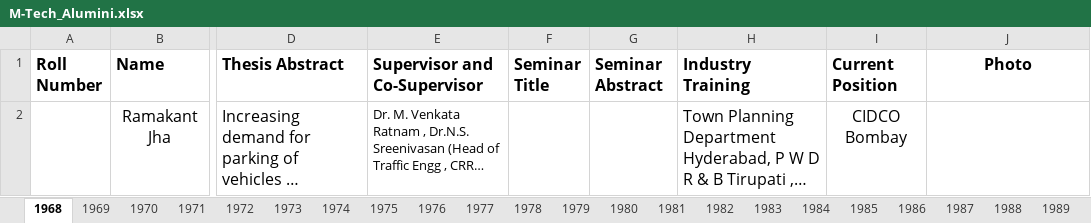
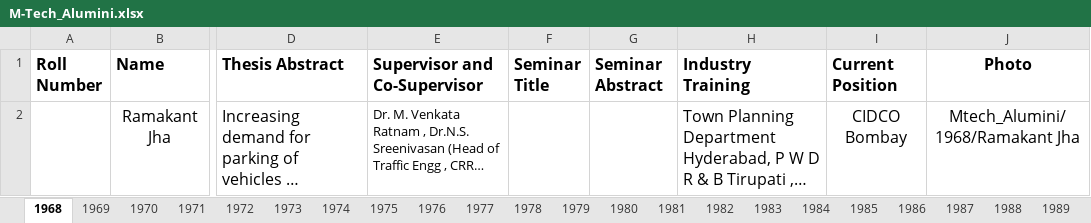
Before and after one commit to tdhead/NITW-Transportation, an Excel workbook: excels/M-Tech_Alumini.xlsx, sheet 1968, drawn as a sheet; only a part is shown, gaps mark what is left out; long unchanged cells end in …; values as stored, in another font and other column widths than the file's, no borders; the diff names each change by its address in the sheet, - before the commit and + after, or states it on an @@ line.

Commit message:
mtech amd phd alumini data update, CB&KT data update, phd current sort, guest faculty update

```diff
--- a/excels/M-Tech_Alumini.xlsx (sheet 1968)
+++ b/excels/M-Tech_Alumini.xlsx (sheet 1968)
-J2 (Photo): (empty)
+J2 (Photo): Mtech_Alumini/1968/Ramakant Jha
```
Also changed, not shown: sheet 2021, sheet 2020, sheet 1976, sheet 1970, sheet 1982, sheet 1972, 30 more sheets, excels/Cep.xlsx, excels/Phd_Alumini.xlsx, 9 other files.
